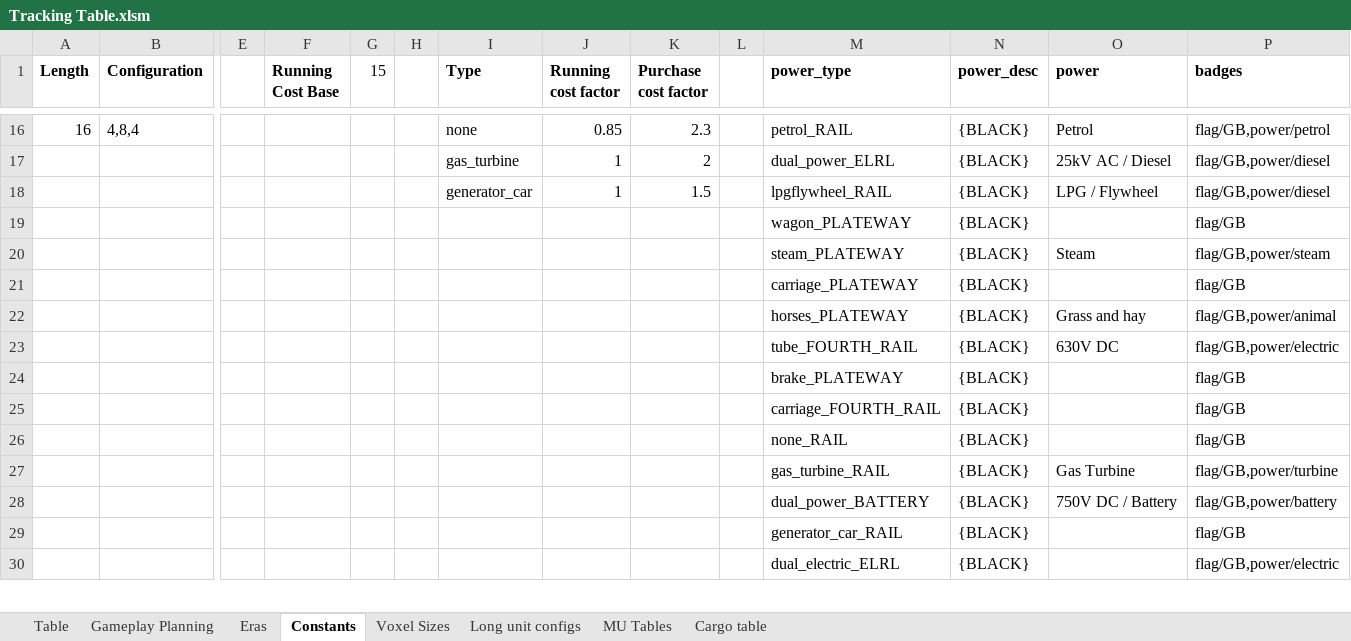
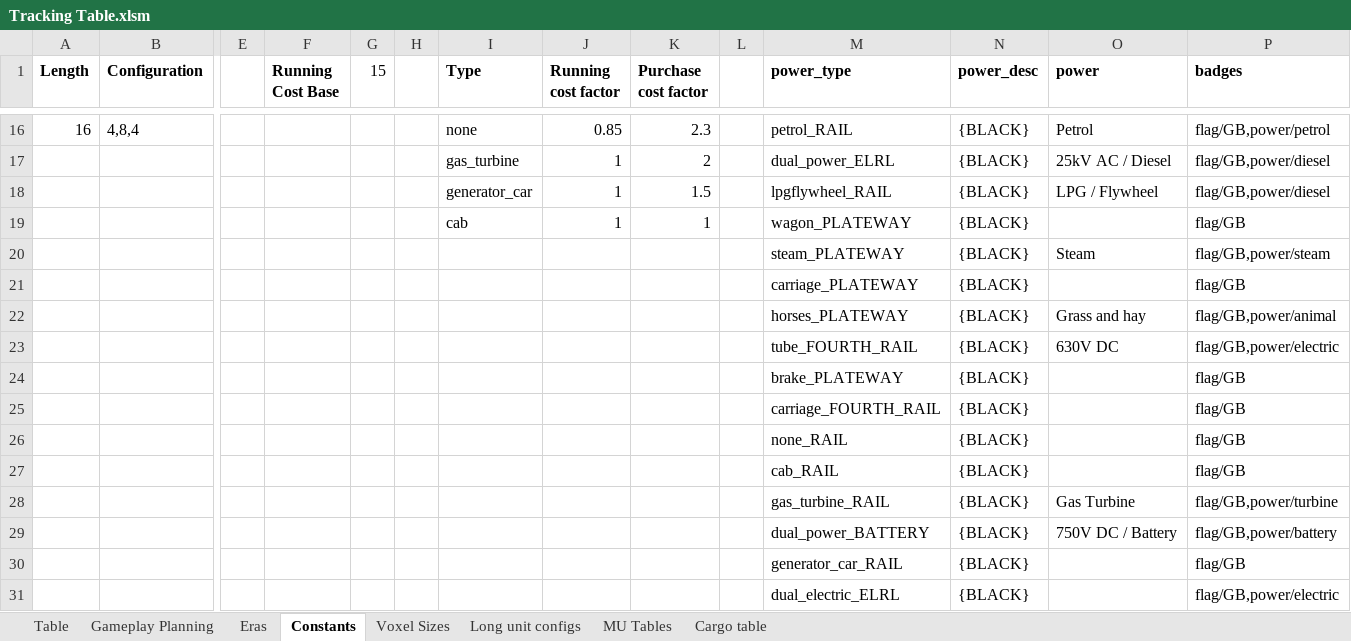
Before and after one commit to WolfieFox/wolfiewolfs_trains, an Excel workbook: Tracking Table.xlsm, sheet Constants, drawn as a sheet; only a part is shown, gaps mark what is left out; values as stored, in another font and other column widths than the file's, no borders; rows hold the shown columns only; the diff names each change by its address in the sheet, - before the commit and + after, or states it on an @@ line.

```diff
--- a/Tracking Table.xlsm (sheet Constants)
+++ b/Tracking Table.xlsm (sheet Constants)
-I19 (Type): (empty)
+I19 (Type): cab
-J19 (Running cost factor): (empty)
+J19 (Running cost factor): 1
-K19 (Purchase cost factor): (empty)
+K19 (Purchase cost factor): 1
+row 27:  |  |  |  |  |  |  |  |  |  | cab_RAIL | {BLACK} |  | flag/GB
```
Also changed, not shown: sheet Table, sheet MU Tables, sheet Gameplay Planning, formulas that keep their value, 52 other files.
